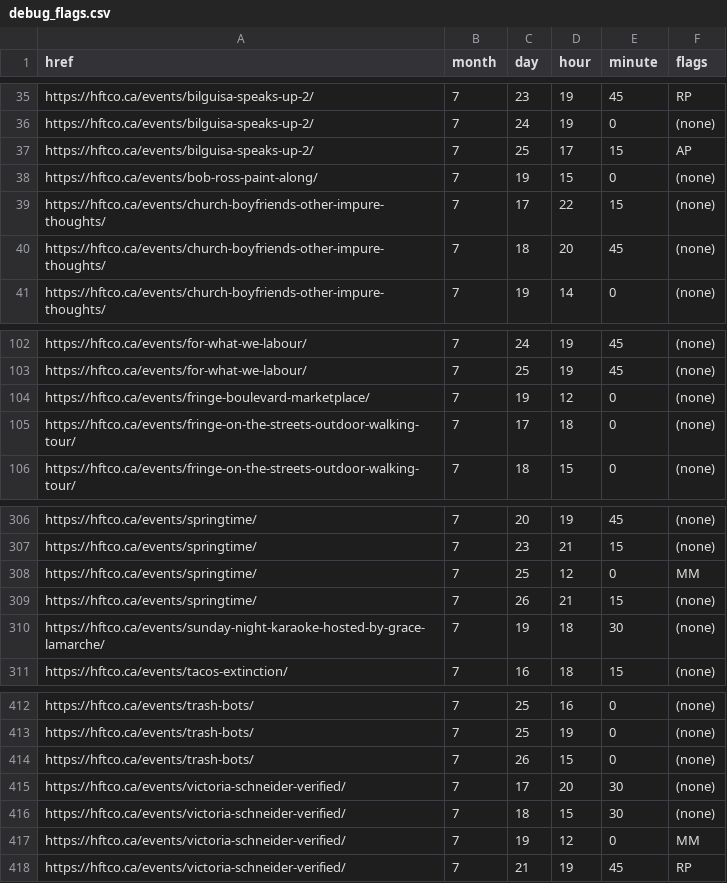
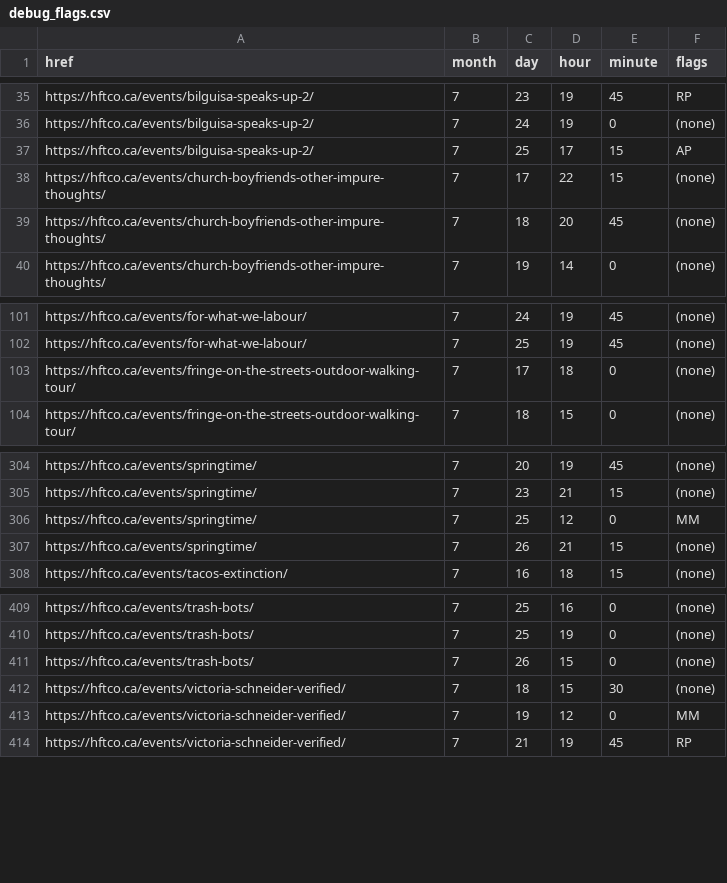
Before and after one commit to NemanSyed/hamilton-fringe-calendar, a CSV file: debug_flags.csv, drawn as a sheet; only a part is shown, gaps mark what is left out; the diff names each change by its address in the sheet, - before the commit and + after, or states it on an @@ line.

```diff
--- a/debug_flags.csv
+++ b/debug_flags.csv
-row 38: https://hftco.ca/events/bob-ross-paint-along/ | 7 | 19 | 15 | 0 | (none)
-row 104: https://hftco.ca/events/fringe-boulevard-marketplace/ | 7 | 19 | 12 | 0 | (none)
-row 310: https://hftco.ca/events/sunday-night-karaoke-hosted-by-grace-lamarche/ | 7 | 19 | 18 | 30 | (none)
-row 415: https://hftco.ca/events/victoria-schneider-verified/ | 7 | 17 | 20 | 30 | (none)
```
Also changed, not shown: 5 other files.
